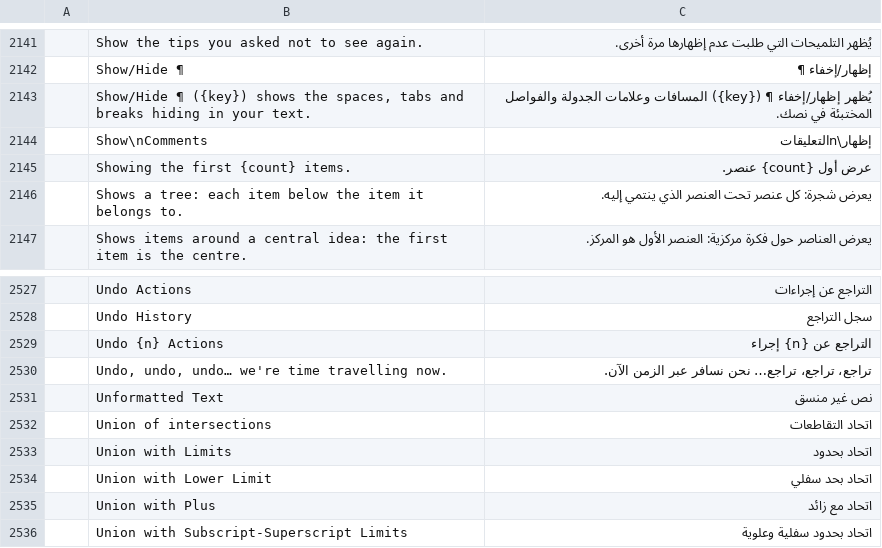
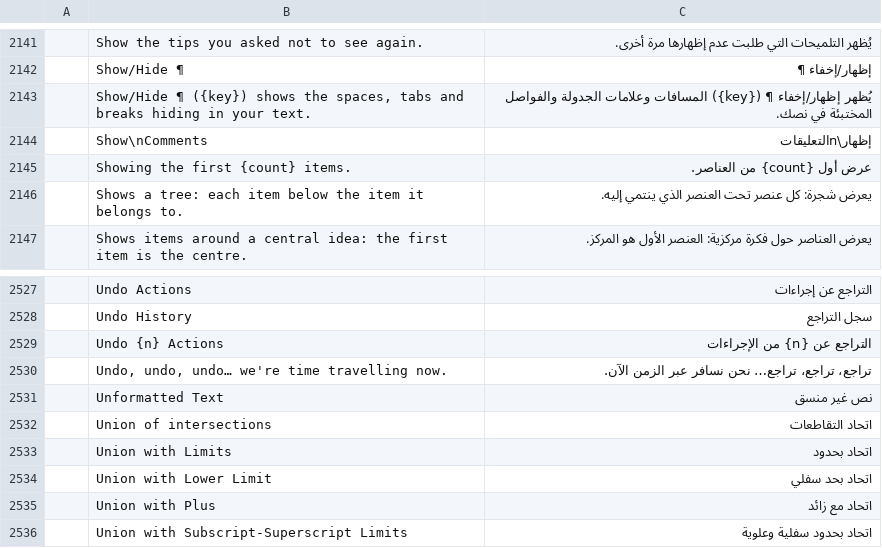
Before and after one commit to Losminek/craft-i18n, a TSV file: locales/ar/wordcraft.tsv, drawn as a sheet; only a part is shown, gaps mark what is left out; the diff covers the shown part only; the diff names each change by its address in the sheet, - before the commit and + after, or states it on an @@ line.

```diff
--- a/locales/ar/wordcraft.tsv
+++ b/locales/ar/wordcraft.tsv
-C2145: عرض أول {count} عنصر.
+C2145: عرض أول {count} من العناصر.
-C2529: التراجع عن {n} إجراء
+C2529: التراجع عن {n} من الإجراءات
```
Also changed, not shown: 10 edited cells elsewhere in this file, 1 other file.
